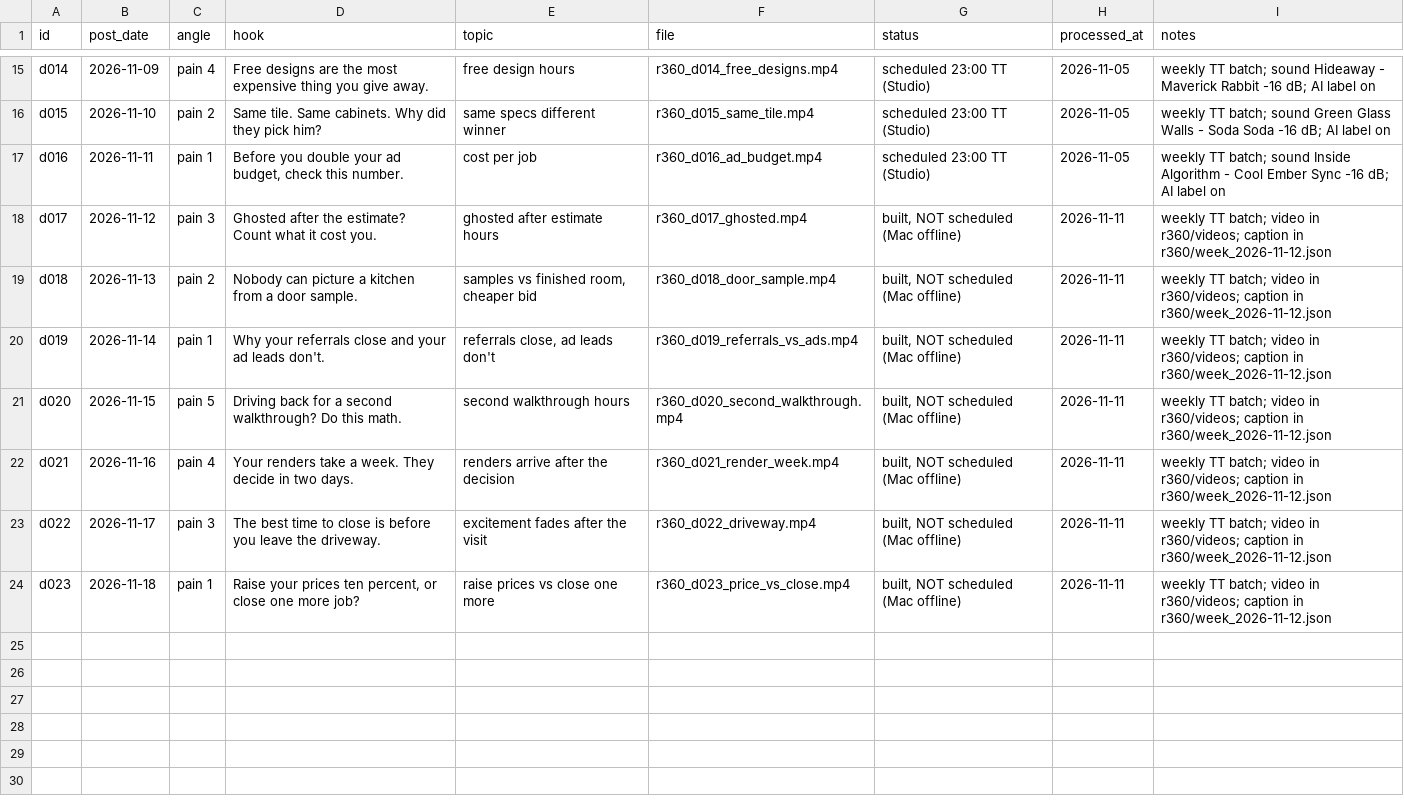
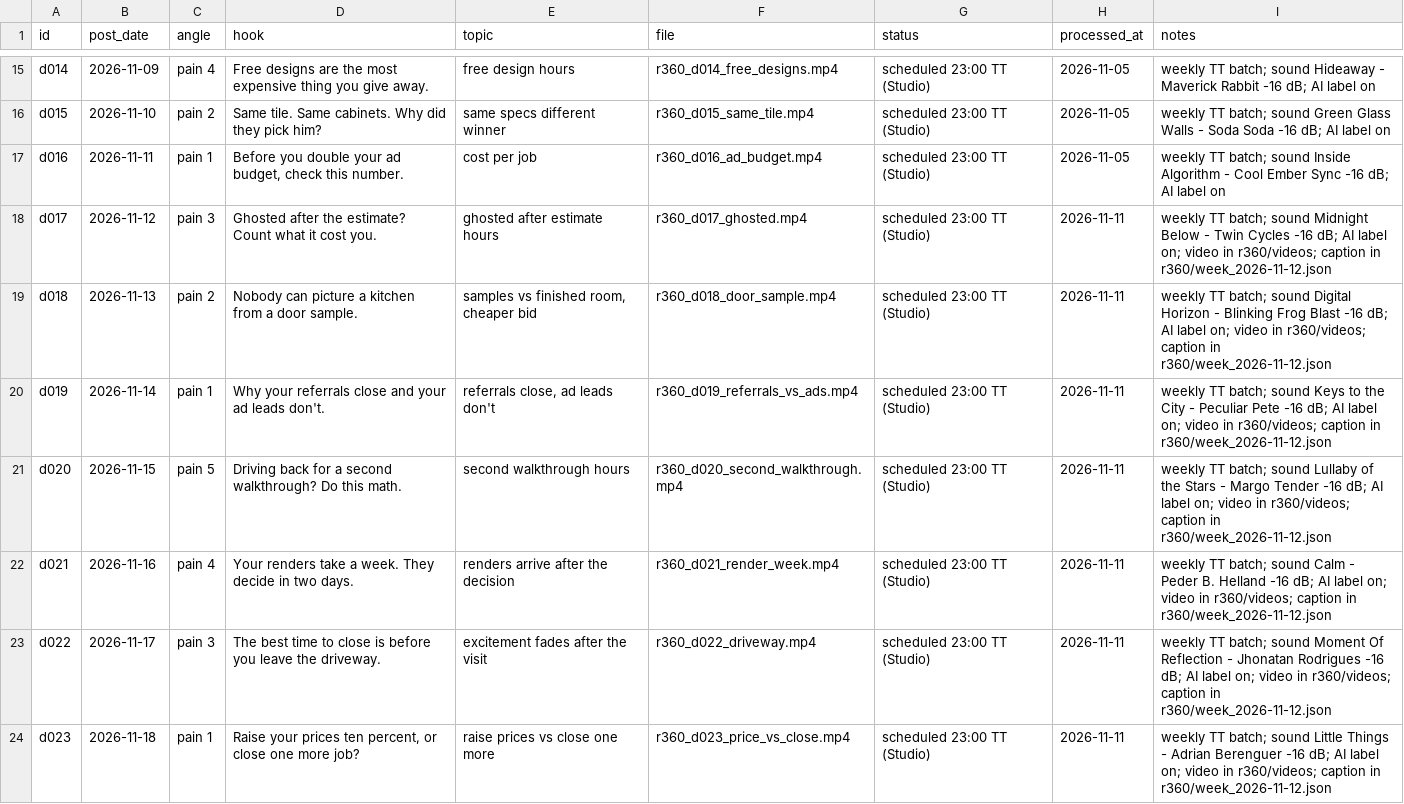
Before and after one commit to attias7/bww-videos, a CSV file: r360/episodes.csv, drawn as a sheet; only a part is shown, gaps mark what is left out.

```diff
--- a/r360/episodes.csv
+++ b/r360/episodes.csv
@@ -17,8 +17,8 @@ d015,2026-11-10,pain 2,Same tile. Same cabinets. Why did they pick him?,same spe
 d016,2026-11-11,pain 1,"Before you double your ad budget, check this number.",cost per job,r360_d016_ad_budget.mp4,scheduled 23:00 TT (Studio),2026-11-05,weekly TT batch; sound Inside Algorithm - Cool Ember Sync -16 dB; AI label on
-d017,2026-11-12,pain 3,Ghosted after the estimate? Count what it cost you.,ghosted after estimate hours,r360_d017_ghosted.mp4,"built, NOT scheduled (Mac offline)",2026-11-11,weekly TT batch; video in r360/videos; caption in r360/week_2026-11-12.json
-d018,2026-11-13,pain 2,Nobody can picture a kitchen from a door sample.,"samples vs finished room, cheaper bid",r360_d018_door_sample.mp4,"built, NOT scheduled (Mac offline)",2026-11-11,weekly TT batch; video in r360/videos; caption in r360/week_2026-11-12.json
-d019,2026-11-14,pain 1,Why your referrals close and your ad leads don't.,"referrals close, ad leads don't",r360_d019_referrals_vs_ads.mp4,"built, NOT scheduled (Mac offline)",2026-11-11,weekly TT batch; video in r360/videos; caption in r360/week_2026-11-12.json
-d020,2026-11-15,pain 5,Driving back for a second walkthrough? Do this math.,second walkthrough hours,r360_d020_second_walkthrough.mp4,"built, NOT scheduled (Mac offline)",2026-11-11,weekly TT batch; video in r360/videos; caption in r360/week_2026-11-12.json
-d021,2026-11-16,pain 4,Your renders take a week. They decide in two days.,renders arrive after the decision,r360_d021_render_week.mp4,"built, NOT scheduled (Mac offline)",2026-11-11,weekly TT batch; video in r360/videos; caption in r360/week_2026-11-12.json
-d022,2026-11-17,pain 3,The best time to close is before you leave the driveway.,excitement fades after the visit,r360_d022_driveway.mp4,"built, NOT scheduled (Mac offline)",2026-11-11,weekly TT batch; video in r360/videos; caption in r360/week_2026-11-12.json
-d023,2026-11-18,pain 1,"Raise your prices ten percent, or close one more job?",raise prices vs close one more,r360_d023_price_vs_close.mp4,"built, NOT scheduled (Mac offline)",2026-11-11,weekly TT batch; video in r360/videos; caption in r360/week_2026-11-12.json
+d017,2026-11-12,pain 3,Ghosted after the estimate? Count what it cost you.,ghosted after estimate hours,r360_d017_ghosted.mp4,"scheduled 23:00 TT (Studio)",2026-11-11,weekly TT batch; sound Midnight Below - Twin Cycles -16 dB; AI label on; video in r360/videos; caption in r360/week_2026-11-12.json
+d018,2026-11-13,pain 2,Nobody can picture a kitchen from a door sample.,"samples vs finished room, cheaper bid",r360_d018_door_sample.mp4,"scheduled 23:00 TT (Studio)",2026-11-11,weekly TT batch; sound Digital Horizon - Blinking Frog Blast -16 dB; AI label on; video in r360/videos; caption in r360/week_2026-11-12.json
+d019,2026-11-14,pain 1,Why your referrals close and your ad leads don't.,"referrals close, ad leads don't",r360_d019_referrals_vs_ads.mp4,"scheduled 23:00 TT (Studio)",2026-11-11,weekly TT batch; sound Keys to the City - Peculiar Pete -16 dB; AI label on; video in r360/videos; caption in r360/week_2026-11-12.json
+d020,2026-11-15,pain 5,Driving back for a second walkthrough? Do this math.,second walkthrough hours,r360_d020_second_walkthrough.mp4,"scheduled 23:00 TT (Studio)",2026-11-11,weekly TT batch; sound Lullaby of the Stars - Margo Tender -16 dB; AI label on; video in r360/videos; caption in r360/week_2026-11-12.json
+d021,2026-11-16,pain 4,Your renders take a week. They decide in two days.,renders arrive after the decision,r360_d021_render_week.mp4,"scheduled 23:00 TT (Studio)",2026-11-11,weekly TT batch; sound Calm - Peder B. Helland -16 dB; AI label on; video in r360/videos; caption in r360/week_2026-11-12.json
+d022,2026-11-17,pain 3,The best time to close is before you leave the driveway.,excitement fades after the visit,r360_d022_driveway.mp4,"scheduled 23:00 TT (Studio)",2026-11-11,weekly TT batch; sound Moment Of Reflection - Jhonatan Rodrigues -16 dB; AI label on; video in r360/videos; caption in r360/week_2026-11-12.json
+d023,2026-11-18,pain 1,"Raise your prices ten percent, or close one more job?",raise prices vs close one more,r360_d023_price_vs_close.mp4,"scheduled 23:00 TT (Studio)",2026-11-11,weekly TT batch; sound Little Things - Adrian Berenguer -16 dB; AI label on; video in r360/videos; caption in r360/week_2026-11-12.json
```
Also changed, not shown: 2 other files.
